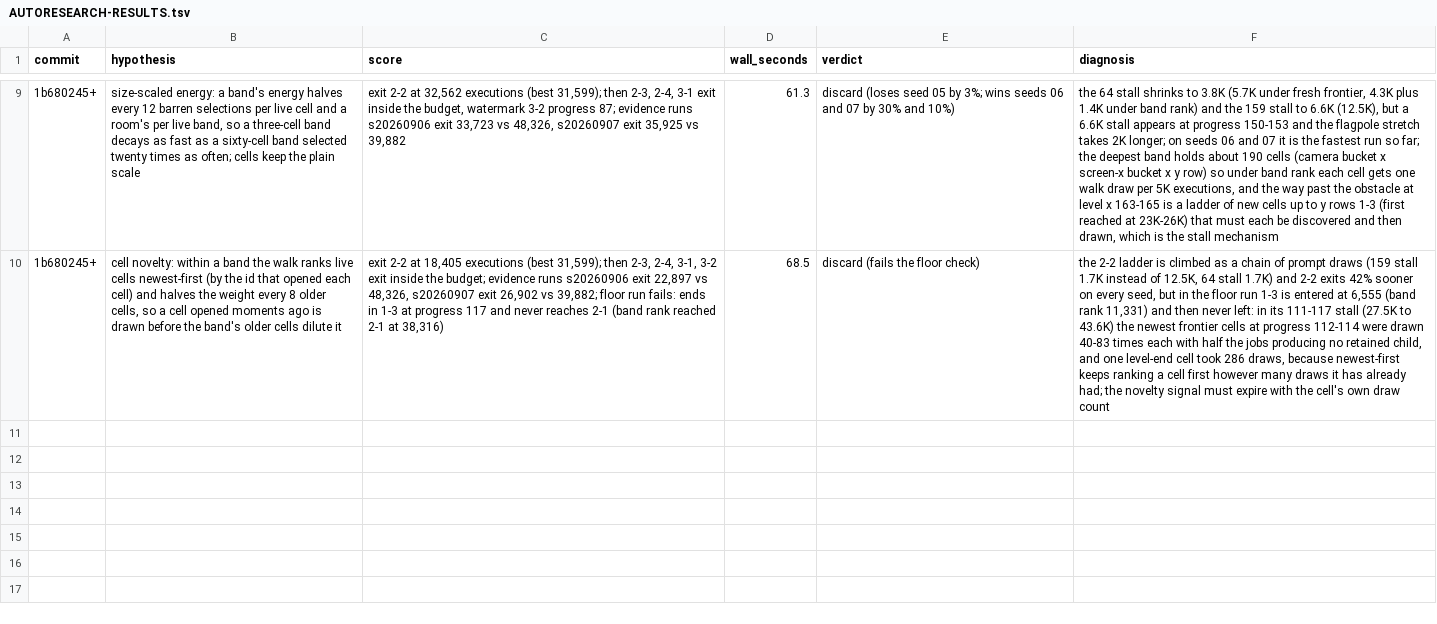
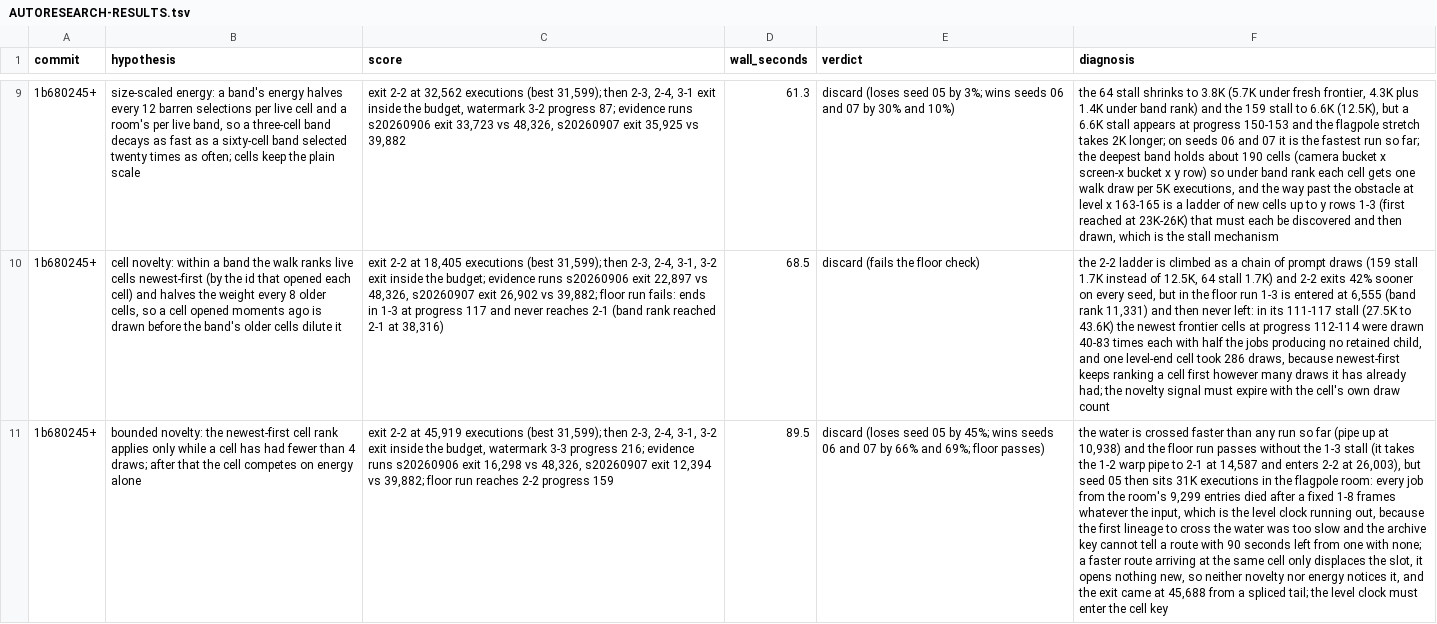
Before and after one commit to pH14/harmony, a TSV file: dissonance/AUTORESEARCH-RESULTS.tsv, drawn as a sheet; only a part is shown, gaps mark what is left out; the diff names each change by its address in the sheet, - before the commit and + after, or states it on an @@ line.

Commit message:
Record the bounded novelty result

```diff
--- a/dissonance/AUTORESEARCH-RESULTS.tsv
+++ b/dissonance/AUTORESEARCH-RESULTS.tsv
+row 11: 1b680245+ | bounded novelty: the newest-first cell rank applies only while a cell has had fewer than 4 draws; after that the cell competes on energy alone | exit 2-2 at 45,919 executions (best 31,599); then 2-3, 2-4, 3-1, 3-2 exit inside the budget, watermark 3-3 progress 216; evidence runs s20260906 exit 16,298 vs 48,326, s20260907 exit 12,394 vs 39,882; floor run reaches 2-2 progress 159 | 89.5 | discard (loses seed 05 by 45%; wins seeds 06 and 07 by 66% and 69%; floor passes) | the water is crossed faster than any run so far (pipe up at 10,938) and the floor run passes without the 1-3 stall (it takes the 1-2 warp pipe to 2-1 at 14,587 and enters 2-2 at 26,003), but seed 05 then sits 31K executions in the flagpole room: every job from the room's 9,299 entries died after a fixed 1-8 frames whatever the input, which is the level clock running out, because the first lineage to cross the water was too slow and the archive key cannot tell a route with 90 seconds left from one with none; a faster route arriving at the same cell only displaces the slot, it opens nothing new, so neither novelty nor energy notices it, and the exit came at 45,688 from a spliced tail; the level clock must enter the cell key
```
